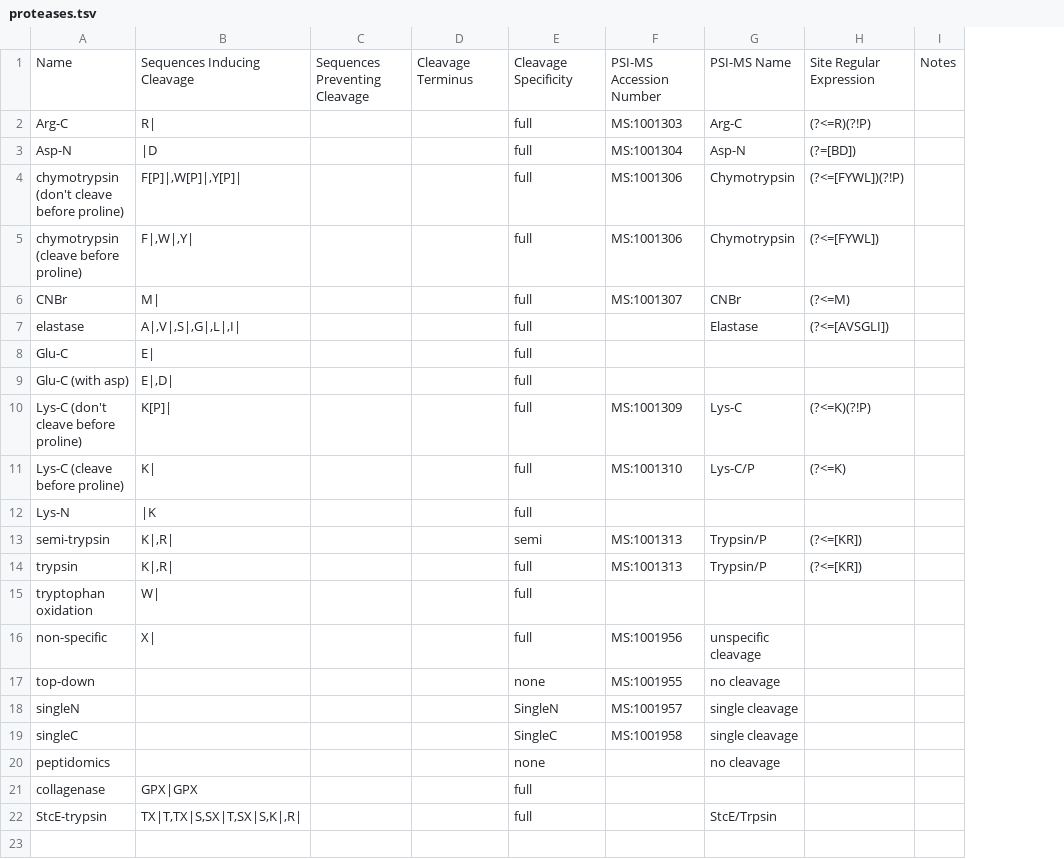
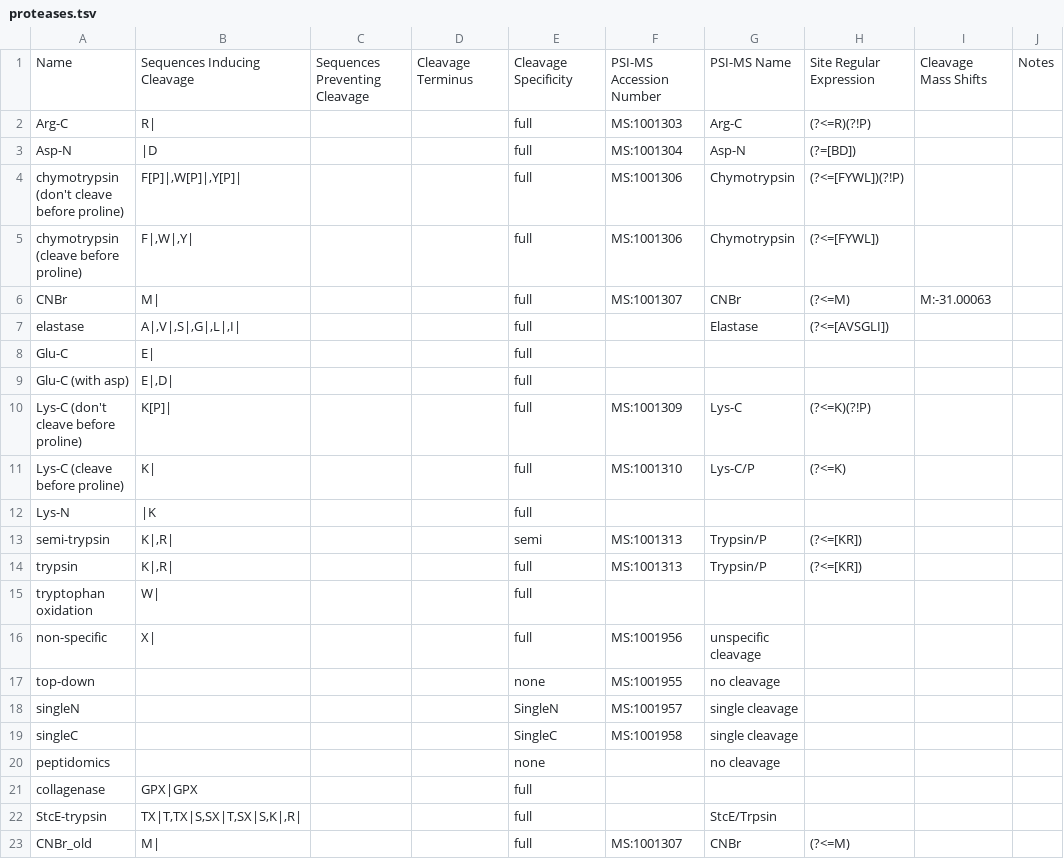
Before and after one commit to smith-chem-wisc/mzLib, a TSV file: Proteomics/ProteolyticDigestion/proteases.tsv, drawn as a sheet; the diff names each change by its address in the sheet, - before the commit and + after, or states it on an @@ line.

Commit message:
CNBr  proteolytic cleavage mass shift

```diff
--- a/Proteomics/ProteolyticDigestion/proteases.tsv
+++ b/Proteomics/ProteolyticDigestion/proteases.tsv
+column I, rows 1-6: Cleavage Mass Shifts |  |  |  |  | M:-31.00063
+row 23: CNBr_old | M| |  |  | full | MS:1001307 | CNBr | (?<=M)
```
Also changed, not shown: 10 other files.
